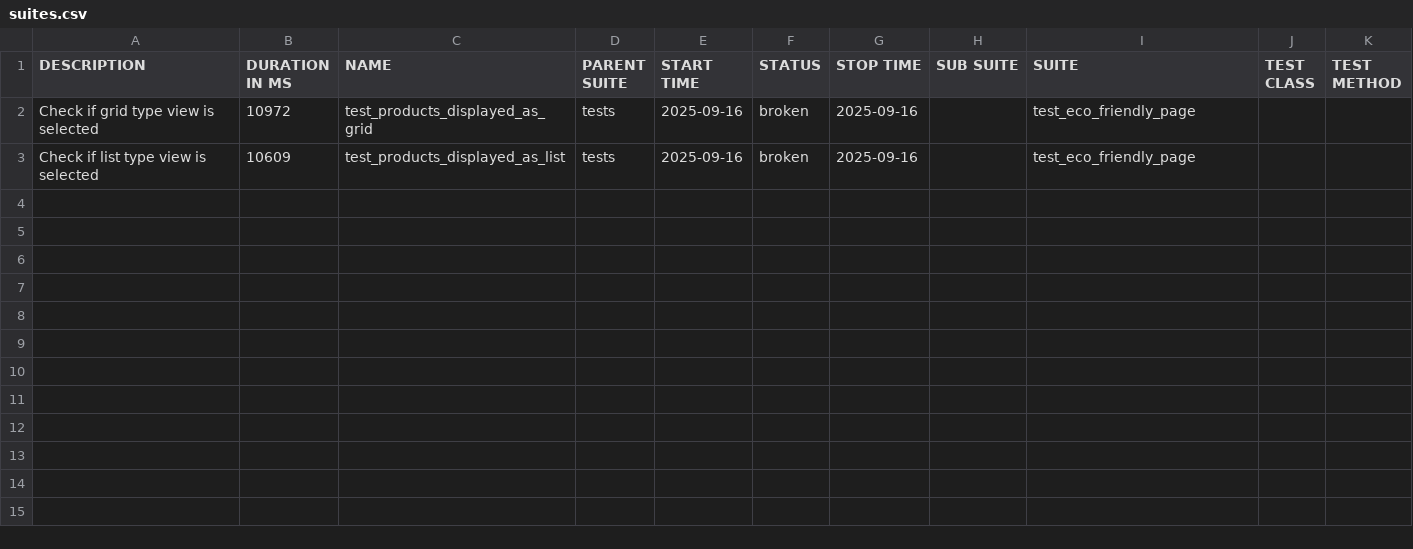
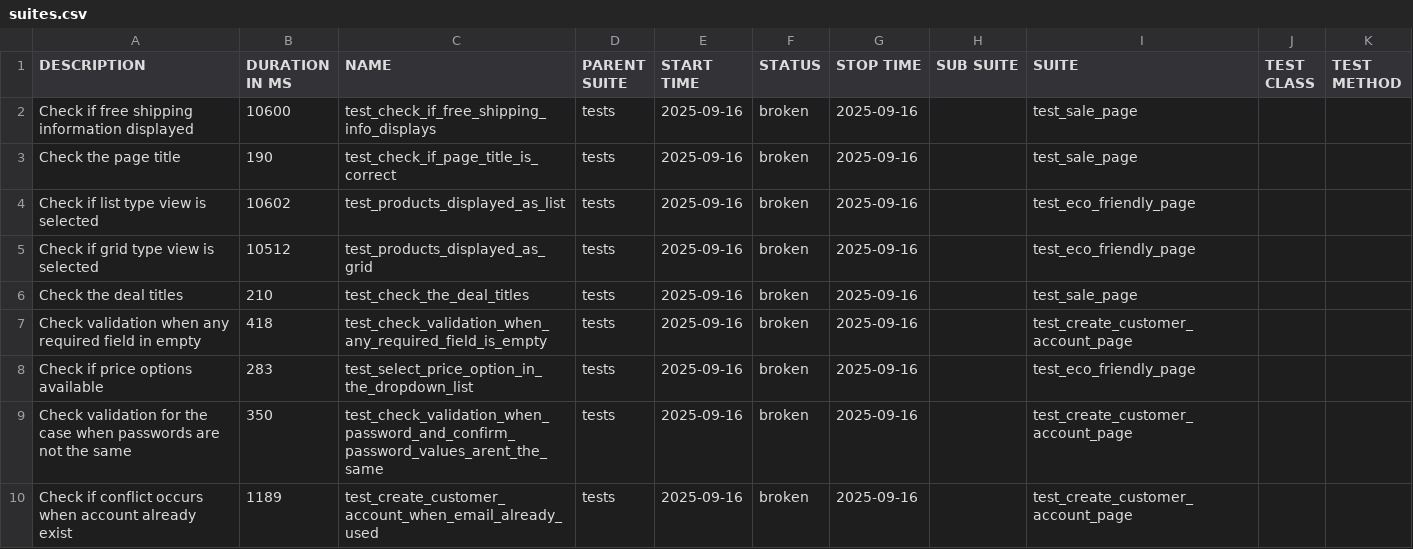
Before and after one commit to Uladzxc/magento-ui, a CSV file: data/suites.csv, drawn as a sheet.

```diff
--- a/data/suites.csv
+++ b/data/suites.csv
@@ -1,3 +1,10 @@
 "DESCRIPTION","DURATION IN MS","NAME","PARENT SUITE","START TIME","STATUS","STOP TIME","SUB SUITE","SUITE","TEST CLASS","TEST METHOD"
-"Check if grid type view is selected","10972","test_products_displayed_as_grid","tests","2025-09-16","broken","2025-09-16","","test_eco_friendly_page","",""
-"Check if list type view is selected","10609","test_products_displayed_as_list","tests","2025-09-16","broken","2025-09-16","","test_eco_friendly_page","",""
+"Check if free shipping information displayed","10600","test_check_if_free_shipping_info_displays","tests","2025-09-16","broken","2025-09-16","","test_sale_page","",""
+"Check the page title","190","test_check_if_page_title_is_correct","tests","2025-09-16","broken","2025-09-16","","test_sale_page","",""
+"Check if list type view is selected","10602","test_products_displayed_as_list","tests","2025-09-16","broken","2025-09-16","","test_eco_friendly_page","",""
+"Check if grid type view is selected","10512","test_products_displayed_as_grid","tests","2025-09-16","broken","2025-09-16","","test_eco_friendly_page","",""
+"Check the deal titles","210","test_check_the_deal_titles","tests","2025-09-16","broken","2025-09-16","","test_sale_page","",""
+"Check validation when any required field in empty","418","test_check_validation_when_any_required_field_is_empty","tests","2025-09-16","broken","2025-09-16","","test_create_customer_account_page","",""
+"Check if price options available","283","test_select_price_option_in_the_dropdown_list","tests","2025-09-16","broken","2025-09-16","","test_eco_friendly_page","",""
+"Check validation for the case when passwords are not the same","350","test_check_validation_when_password_and_confirm_password_values_arent_the_same","tests","2025-09-16","broken","2025-09-16","","test_create_customer_account_page","",""
+"Check if conflict occurs when account already exist ","1189","test_create_customer_account_when_email_already_used","tests","2025-09-16","broken","2025-09-16","","test_create_customer_account_page","",""
```
Also changed, not shown: 37 other files.
